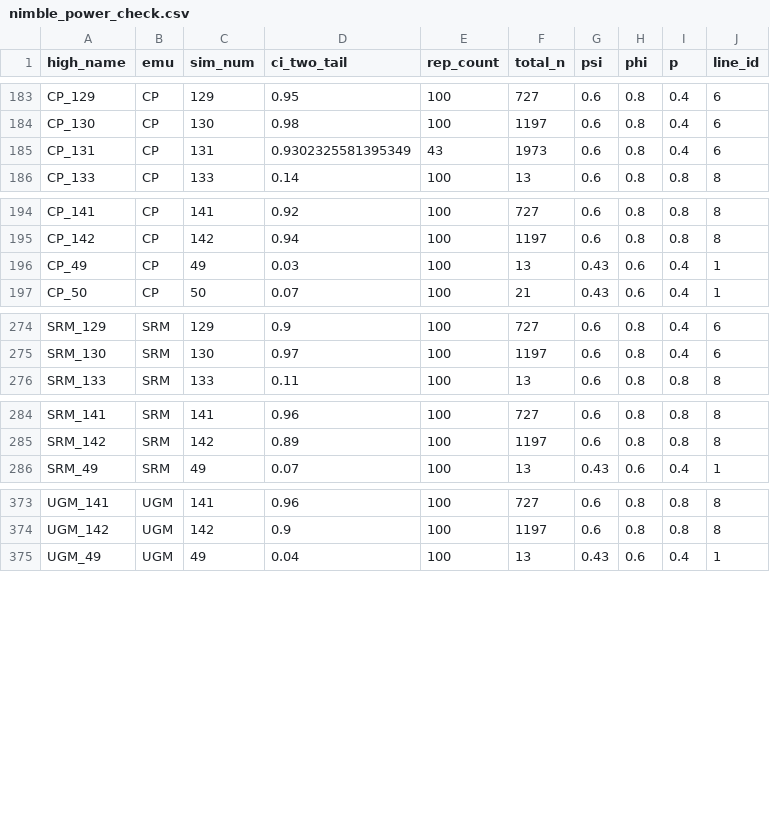
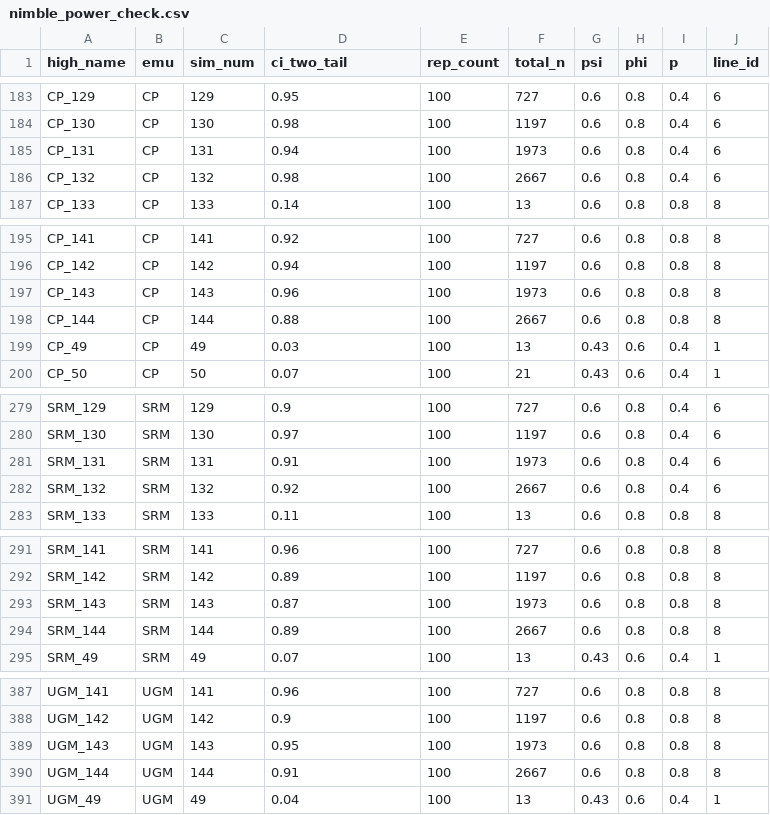
Before and after one commit to karinorman/MSOpower, a CSV file: data/nimble_power_check.csv, drawn as a sheet; only a part is shown, gaps mark what is left out; the diff covers the shown part only.

```diff
--- a/data/nimble_power_check.csv
+++ b/data/nimble_power_check.csv
@@ -184,3 +184,4 @@ CP_129,CP,129,0.95,100,727,0.6,0.8,0.4,6
 CP_130,CP,130,0.98,100,1197,0.6,0.8,0.4,6
-CP_131,CP,131,0.9302325581395349,43,1973,0.6,0.8,0.4,6
+CP_131,CP,131,0.94,100,1973,0.6,0.8,0.4,6
+CP_132,CP,132,0.98,100,2667,0.6,0.8,0.4,6
 CP_133,CP,133,0.14,100,13,0.6,0.8,0.8,8
@@ -195,2 +196,4 @@ CP_141,CP,141,0.92,100,727,0.6,0.8,0.8,8
 CP_142,CP,142,0.94,100,1197,0.6,0.8,0.8,8
+CP_143,CP,143,0.96,100,1973,0.6,0.8,0.8,8
+CP_144,CP,144,0.88,100,2667,0.6,0.8,0.8,8
 CP_49,CP,49,0.03,100,13,0.43,0.6,0.4,1
@@ -275,2 +280,4 @@ SRM_129,SRM,129,0.9,100,727,0.6,0.8,0.4,6
 SRM_130,SRM,130,0.97,100,1197,0.6,0.8,0.4,6
+SRM_131,SRM,131,0.91,100,1973,0.6,0.8,0.4,6
+SRM_132,SRM,132,0.92,100,2667,0.6,0.8,0.4,6
 SRM_133,SRM,133,0.11,100,13,0.6,0.8,0.8,8
@@ -285,2 +292,4 @@ SRM_141,SRM,141,0.96,100,727,0.6,0.8,0.8,8
 SRM_142,SRM,142,0.89,100,1197,0.6,0.8,0.8,8
+SRM_143,SRM,143,0.87,100,1973,0.6,0.8,0.8,8
+SRM_144,SRM,144,0.89,100,2667,0.6,0.8,0.8,8
 SRM_49,SRM,49,0.07,100,13,0.43,0.6,0.4,1
@@ -374,2 +388,4 @@ UGM_141,UGM,141,0.96,100,727,0.6,0.8,0.8,8
 UGM_142,UGM,142,0.9,100,1197,0.6,0.8,0.8,8
+UGM_143,UGM,143,0.95,100,1973,0.6,0.8,0.8,8
+UGM_144,UGM,144,0.91,100,2667,0.6,0.8,0.8,8
 UGM_49,UGM,49,0.04,100,13,0.43,0.6,0.4,1
```
Also changed, not shown: 9 added rows and 15 edited cells elsewhere in this file, 2 other files.
